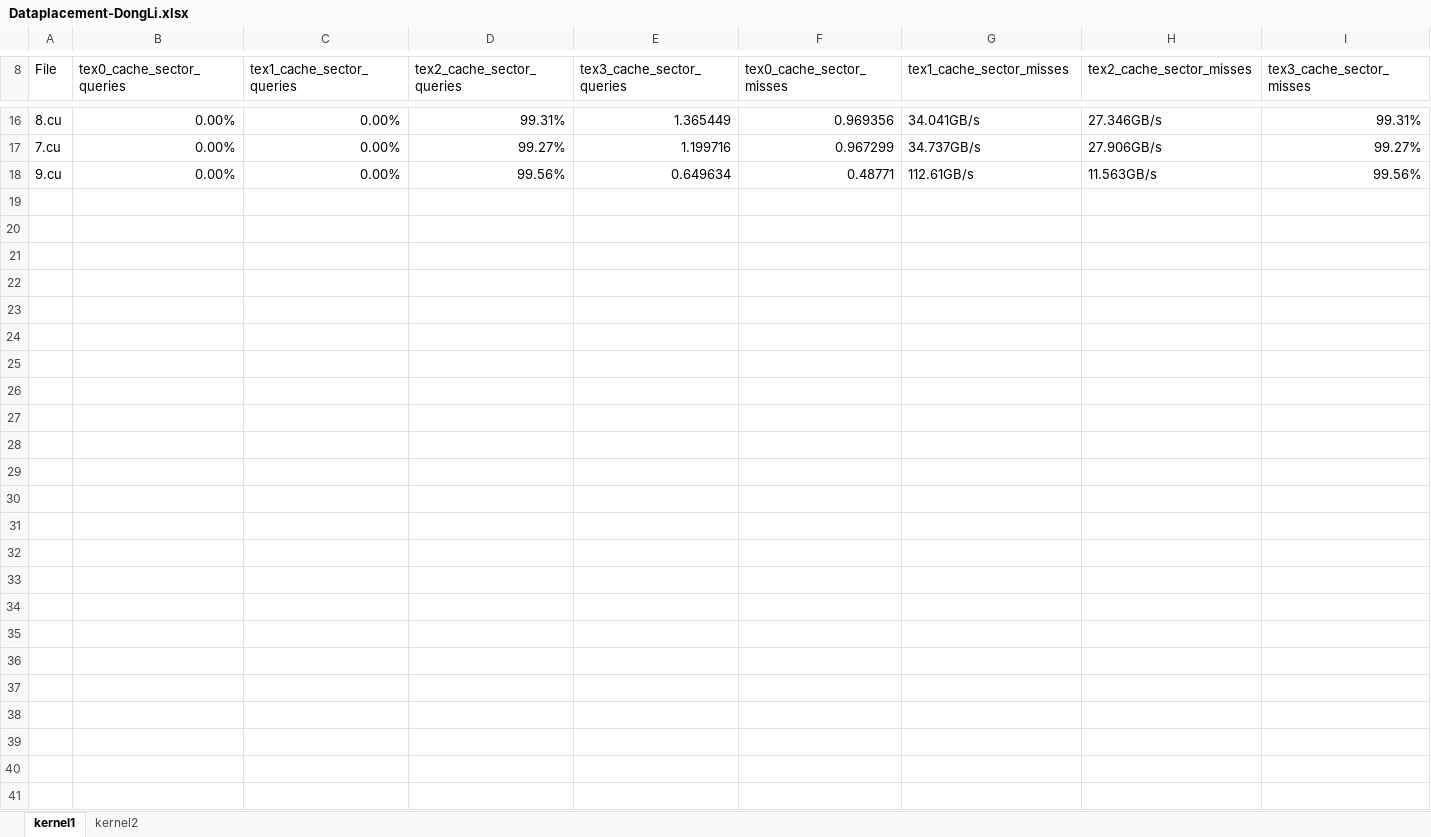
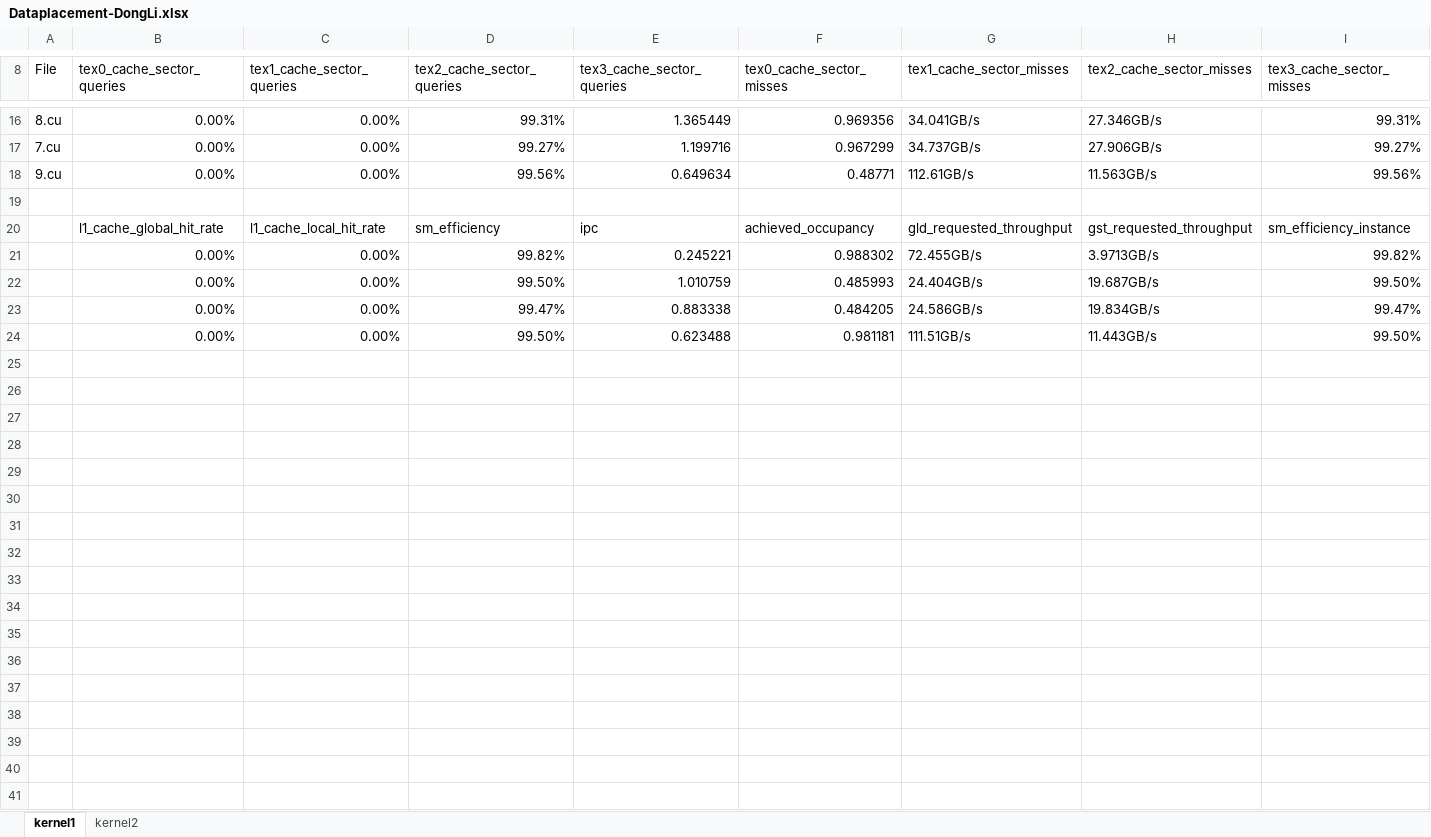
Before and after one commit to yhuanghamu/GPU-DATA-PLACEMENT, an Excel workbook: convolution for profiler/Dataplacement-DongLi.xlsx, sheet kernel1, drawn as a sheet; only a part is shown, gaps mark what is left out; values as stored, in another font and other column widths than the file's, no cell formats; rows hold the shown columns only; the diff covers the shown part only; the diff names each change by its address in the sheet, - before the commit and + after, or states it on an @@ line.

```diff
--- a/convolution for profiler/Dataplacement-DongLi.xlsx (sheet kernel1)
+++ b/convolution for profiler/Dataplacement-DongLi.xlsx (sheet kernel1)
+row 19: (empty)
+row 20:  | l1_cache_global_hit_rate | l1_cache_local_hit_rate | sm_efficiency | ipc | achieved_occupancy | gld_requested_throughput | gst_requested_throughput | sm_efficiency_instance
+row 21:  | 0.00% | 0.00% | 99.82% | 0.245221 | 0.988302 | 72.455GB/s | 3.9713GB/s | 99.82%
+row 22:  | 0.00% | 0.00% | 99.50% | 1.010759 | 0.485993 | 24.404GB/s | 19.687GB/s | 99.50%
+row 23:  | 0.00% | 0.00% | 99.47% | 0.883338 | 0.484205 | 24.586GB/s | 19.834GB/s | 99.47%
+row 24:  | 0.00% | 0.00% | 99.50% | 0.623488 | 0.981181 | 111.51GB/s | 11.443GB/s | 99.50%
+row 25: (empty)
+row 26: (empty)
+row 27: (empty)
+row 28: (empty)
+row 29: (empty)
+row 30: (empty)
+row 31: (empty)
+row 32: (empty)
+row 33: (empty)
+row 34: (empty)
+row 35: (empty)
+row 36: (empty)
+row 37: (empty)
+row 38: (empty)
+row 39: (empty)
+row 40: (empty)
+row 41: (empty)
```
Also changed, not shown: 7 edited cells elsewhere in this sheet, sheet kernel2, cell formats, 10 other files.
